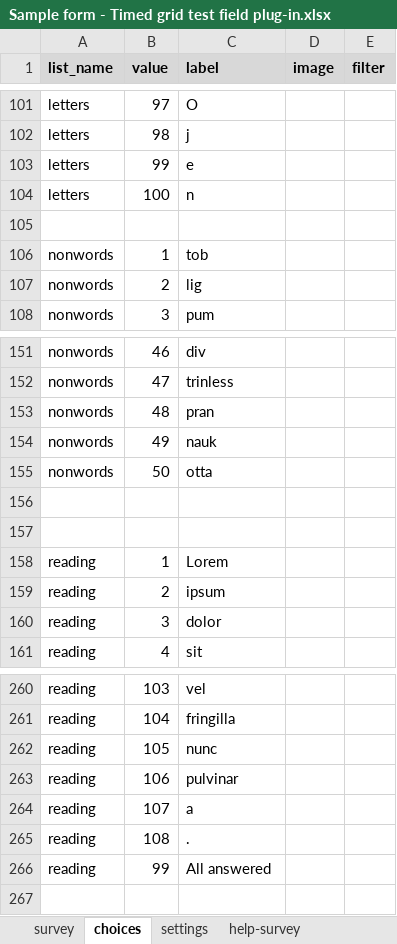
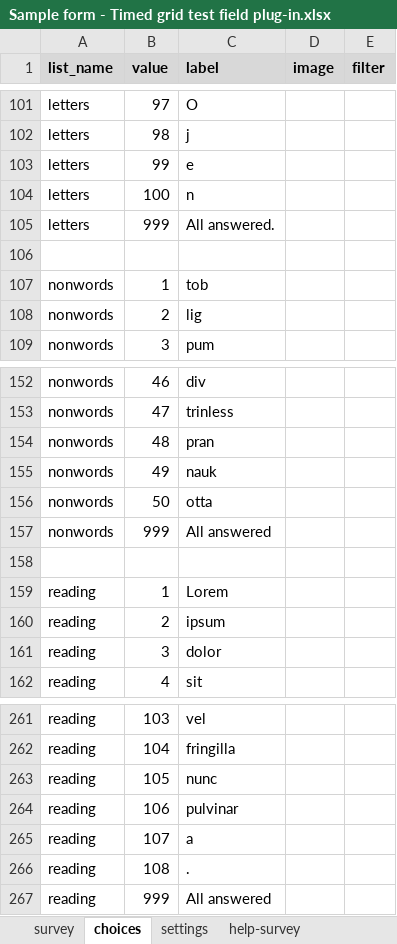
Before and after one commit to surveycto/timed-grid-test, an Excel workbook: extras/sample-form/Sample form - Timed grid test field plug-in.xlsx, sheet choices, drawn as a sheet; only a part is shown, gaps mark what is left out; values as stored, in another font and other column widths than the file's, no borders; addresses are those after the commit; the diff names each change by its address in the sheet, - before the commit and + after, or states it on an @@ line.

Commit message:
Updates.
Updated photo for ReadME.
Fixed extra row when all-answered included in responses.
Updated sample to include all-answered parameter.

```diff
--- a/extras/sample-form/Sample form - Timed grid test field plug-in.xlsx (sheet choices)
+++ b/extras/sample-form/Sample form - Timed grid test field plug-in.xlsx (sheet choices)
+row 105: letters | 999 | All answered.
-row 157: (empty)
+row 157: nonwords | 999 | All answered
-B267 (value): 99
+B267 (value): 999
```
Also changed, not shown: sheet survey, sheet settings, 4 other files.
